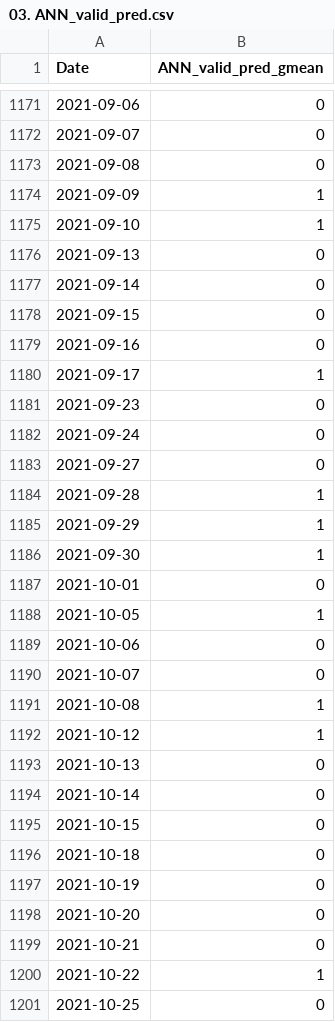
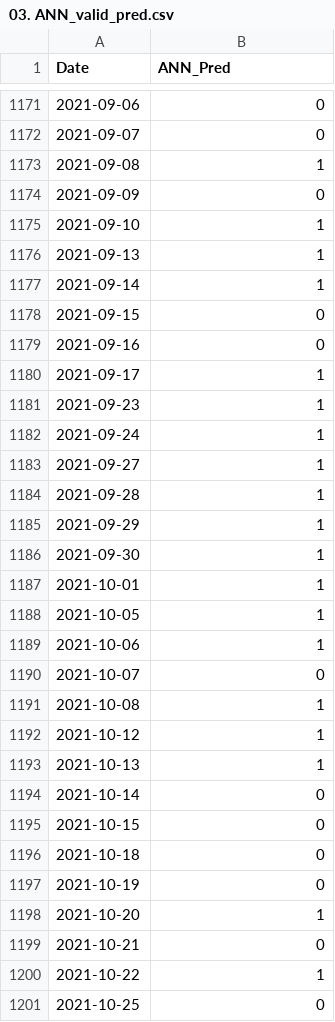
Before and after one commit to Dooman-cloud/TS-RL---, a CSV file: results/results_ML/03. ANN_valid_pred.csv, drawn as a sheet; only a part is shown, gaps mark what is left out; the diff covers the shown part only.

```diff
--- a/results/results_ML/03. ANN_valid_pred.csv
+++ b/results/results_ML/03. ANN_valid_pred.csv
@@ -1 +1 @@
-Date,ANN_valid_pred_gmean
+Date,ANN_Pred
@@ -1172,7 +1172,7 @@
 2021-09-07,0
-2021-09-08,0
-2021-09-09,1
+2021-09-08,1
+2021-09-09,0
 2021-09-10,1
-2021-09-13,0
-2021-09-14,0
+2021-09-13,1
+2021-09-14,1
 2021-09-15,0
@@ -1180,5 +1180,5 @@
 2021-09-17,1
-2021-09-23,0
-2021-09-24,0
-2021-09-27,0
+2021-09-23,1
+2021-09-24,1
+2021-09-27,1
 2021-09-28,1
@@ -1186,5 +1186,5 @@
 2021-09-30,1
-2021-10-01,0
+2021-10-01,1
 2021-10-05,1
-2021-10-06,0
+2021-10-06,1
 2021-10-07,0
@@ -1192,3 +1192,3 @@
 2021-10-12,1
-2021-10-13,0
+2021-10-13,1
 2021-10-14,0
@@ -1197,3 +1197,3 @@
 2021-10-19,0
-2021-10-20,0
+2021-10-20,1
 2021-10-21,0
```
Also changed, not shown: 151 edited cells elsewhere in this file, results/results_ML/01. LR_test_pred.csv, results/results_ML/01. LR_valid_pred.csv, 25 other files.
